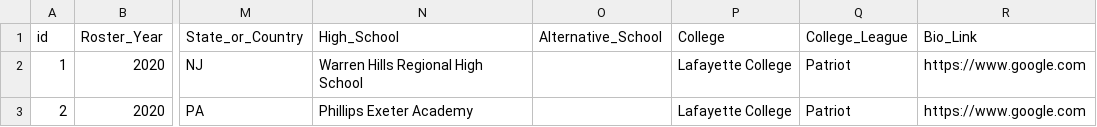
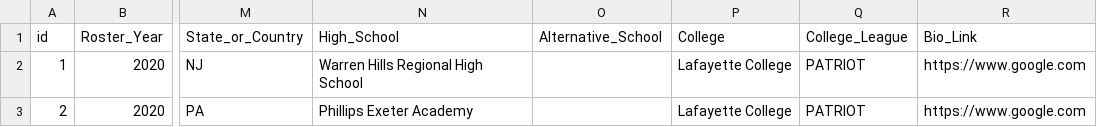
Before and after one commit to 20zurmca/SeniorProject, a CSV file: data/new_roster_data.csv, drawn as a sheet; only a part is shown, gaps mark what is left out; the diff names each change by its address in the sheet, - before the commit and + after, or states it on an @@ line.

```diff
--- a/data/new_roster_data.csv
+++ b/data/new_roster_data.csv
-Q2:Q3 (College_League): Patriot
+Q2:Q3 (College_League): PATRIOT
```
Also changed, not shown: 1 other file.
